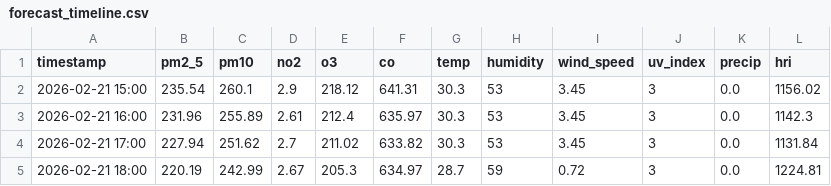
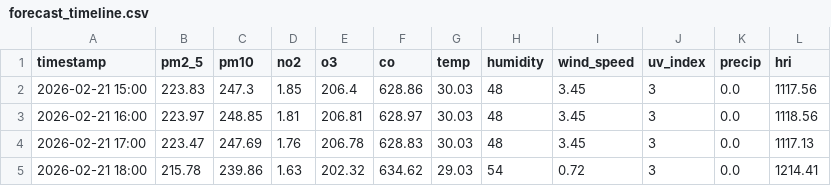
Before and after one commit to Sims9218/Automated-Health-Insight-Engine, a CSV file: data/forecast_timeline.csv, drawn as a sheet; only a part is shown; the diff covers the shown part only.

```diff
--- a/data/forecast_timeline.csv
+++ b/data/forecast_timeline.csv
@@ -1,5 +1,5 @@
 timestamp,pm2_5,pm10,no2,o3,co,temp,humidity,wind_speed,uv_index,precip,hri
-2026-02-21 15:00,235.54,260.1,2.9,218.12,641.31,30.3,53,3.45,3,0.0,1156.02
-2026-02-21 16:00,231.96,255.89,2.61,212.4,635.97,30.3,53,3.45,3,0.0,1142.3
-2026-02-21 17:00,227.94,251.62,2.7,211.02,633.82,30.3,53,3.45,3,0.0,1131.84
-2026-02-21 18:00,220.19,242.99,2.67,205.3,634.97,28.7,59,0.72,3,0.0,1224.81
+2026-02-21 15:00,223.83,247.3,1.85,206.4,628.86,30.03,48,3.45,3,0.0,1117.56
+2026-02-21 16:00,223.97,248.85,1.81,206.81,628.97,30.03,48,3.45,3,0.0,1118.56
+2026-02-21 17:00,223.47,247.69,1.76,206.78,628.83,30.03,48,3.45,3,0.0,1117.13
+2026-02-21 18:00,215.78,239.86,1.63,202.32,634.62,29.03,54,0.72,3,0.0,1214.41
```
Also changed, not shown: 75 edited cells elsewhere in this file, data/comprehensive_history.csv.
